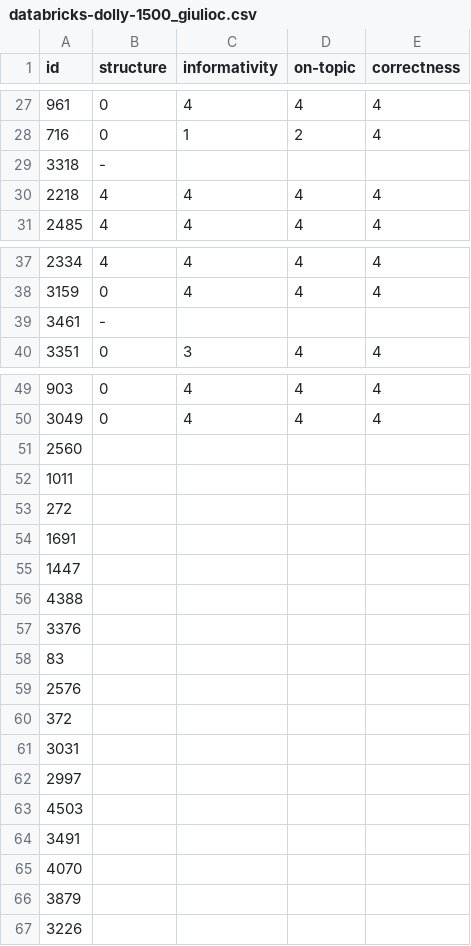
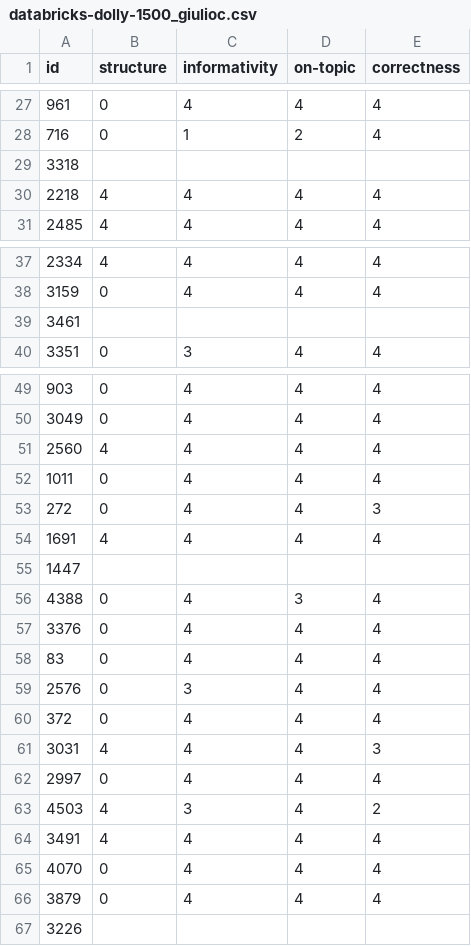
Before and after one commit to RL4LMT/Breaking-down-Helpfulness, a CSV file: annotation/databricks-dolly-1500_giulioc.csv, drawn as a sheet; only a part is shown, gaps mark what is left out; the diff covers the shown part only.

Commit message:
65

```diff
--- a/annotation/databricks-dolly-1500_giulioc.csv
+++ b/annotation/databricks-dolly-1500_giulioc.csv
@@ -28,3 +28,3 @@ id,structure,informativity,on-topic,correctness
 716,0,1,2,4
-3318,-,,,
+3318,,,,
 2218,4,4,4,4
@@ -38,3 +38,3 @@ id,structure,informativity,on-topic,correctness
 3159,0,4,4,4
-3461,-,,,
+3461,,,,
 3351,0,3,4,4
@@ -50,18 +50,18 @@ id,structure,informativity,on-topic,correctness
 3049,0,4,4,4
-2560,,,,
-1011,,,,
-272,,,,
-1691,,,,
+2560,4,4,4,4
+1011,0,4,4,4
+272,0,4,4,3
+1691,4,4,4,4
 1447,,,,
-4388,,,,
-3376,,,,
-83,,,,
-2576,,,,
-372,,,,
-3031,,,,
-2997,,,,
-4503,,,,
-3491,,,,
-4070,,,,
-3879,,,,
+4388,0,4,3,4
+3376,0,4,4,4
+83,0,4,4,4
+2576,0,3,4,4
+372,0,4,4,4
+3031,4,4,4,3
+2997,0,4,4,4
+4503,4,3,4,2
+3491,4,4,4,4
+4070,0,4,4,4
+3879,0,4,4,4
 3226,,,,
```
Also changed, not shown: 4 edited cells elsewhere in this file.
